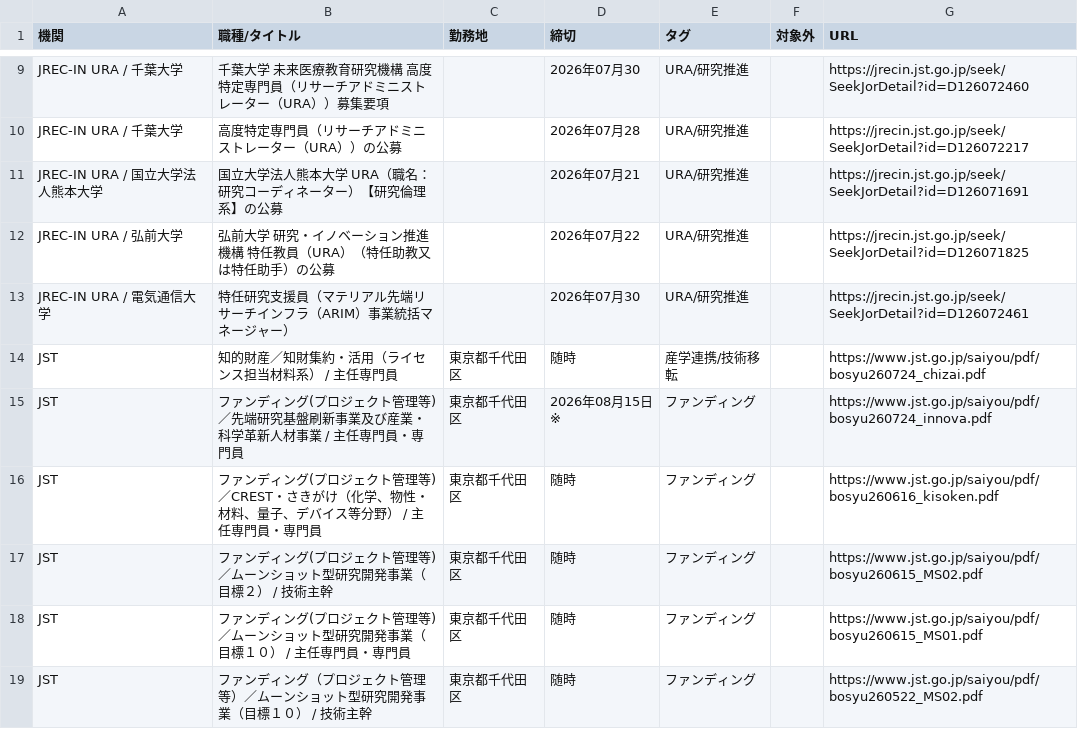
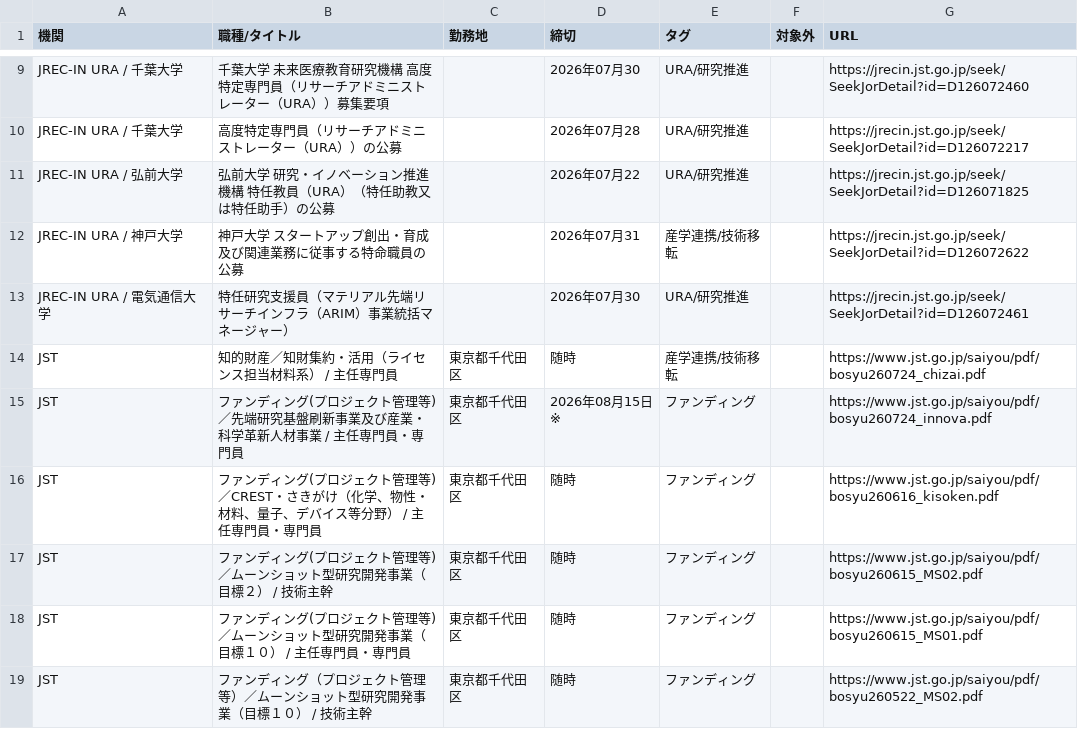
Before and after one commit to isamutanakagm-ui/Funding-Watcher, a CSV file: docs/recruitments_2026-08-02.csv, drawn as a sheet; only a part is shown, gaps mark what is left out; removed rows and columns are numbered as before the commit, all else as after; the diff names each change by its address in the sheet, - before the commit and + after, or states it on an @@ line.

```diff
--- a/docs/recruitments_2026-08-02.csv
+++ b/docs/recruitments_2026-08-02.csv
-row 11: JREC-IN URA / 国立大学法人熊本大学 | 国立大学法人熊本大学 URA（職名：研究コーディネーター）【研究倫理系】の公募 |  | 2026年07月21 | URA/研究推進 |  | https://jrecin.jst.go.jp/seek/SeekJorDetail?id=D126071691
+row 12: JREC-IN URA / 神戸大学 | 神戸大学 スタートアップ創出・育成及び関連業務に従事する特命職員の公募 |  | 2026年07月31 | 産学連携/技術移転 |  | https://jrecin.jst.go.jp/seek/SeekJorDetail?id=D126072622
```
Also changed, not shown: output/recruitments_2026-08-02.csv, 6 other files.
